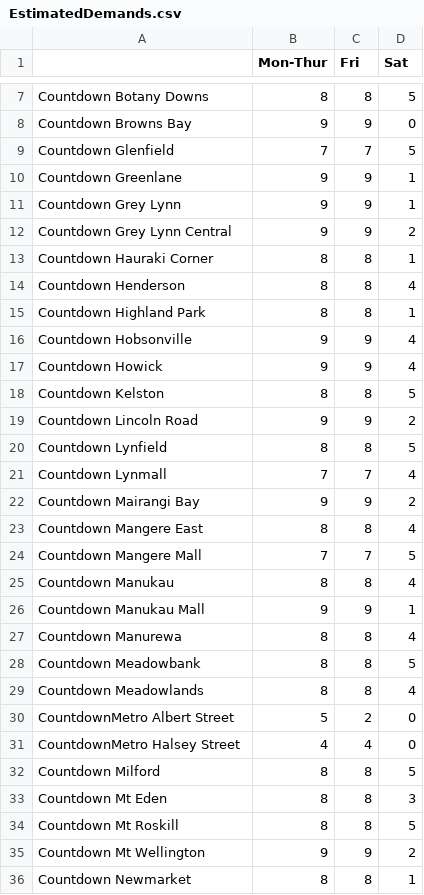
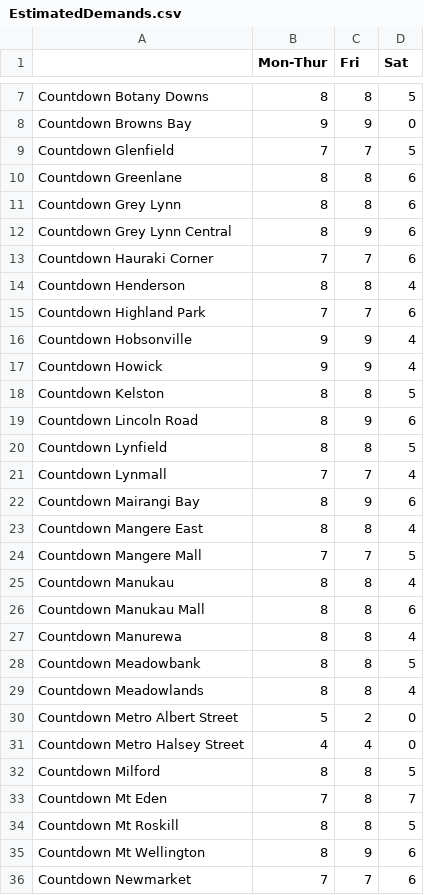
Before and after one commit to NeneMatsuki/263-Project-2, a CSV file: EstimatedDemands.csv, drawn as a sheet; only a part is shown, gaps mark what is left out; the diff covers the shown part only.

```diff
--- a/EstimatedDemands.csv
+++ b/EstimatedDemands.csv
@@ -9,8 +9,8 @@ Countdown Browns Bay,9,9,0
 Countdown Glenfield,7,7,5
-Countdown Greenlane,9,9,1
-Countdown Grey Lynn,9,9,1
-Countdown Grey Lynn Central,9,9,2
-Countdown Hauraki Corner,8,8,1
+Countdown Greenlane,8,8,6
+Countdown Grey Lynn,8,8,6
+Countdown Grey Lynn Central,8,9,6
+Countdown Hauraki Corner,7,7,6
 Countdown Henderson,8,8,4
-Countdown Highland Park,8,8,1
+Countdown Highland Park,7,7,6
 Countdown Hobsonville,9,9,4
@@ -18,6 +18,6 @@ Countdown Howick,9,9,4
 Countdown Kelston,8,8,5
-Countdown Lincoln Road,9,9,2
+Countdown Lincoln Road,8,9,6
 Countdown Lynfield,8,8,5
 Countdown Lynmall,7,7,4
-Countdown Mairangi Bay,9,9,2
+Countdown Mairangi Bay,8,9,6
 Countdown Mangere East,8,8,4
@@ -25,3 +25,3 @@ Countdown Mangere Mall,7,7,5
 Countdown Manukau,8,8,4
-Countdown Manukau Mall,9,9,1
+Countdown Manukau Mall,8,8,6
 Countdown Manurewa,8,8,4
@@ -29,8 +29,8 @@ Countdown Meadowbank,8,8,5
 Countdown Meadowlands,8,8,4
-CountdownMetro Albert Street,5,2,0
-CountdownMetro Halsey Street,4,4,0
+Countdown Metro Albert Street,5,2,0
+Countdown Metro Halsey Street,4,4,0
 Countdown Milford,8,8,5
-Countdown Mt Eden,8,8,3
+Countdown Mt Eden,7,8,7
 Countdown Mt Roskill,8,8,5
-Countdown Mt Wellington,9,9,2
-Countdown Newmarket,8,8,1
+Countdown Mt Wellington,8,9,6
+Countdown Newmarket,7,7,6
```
Also changed, not shown: 41 edited cells elsewhere in this file, 3 other files.
